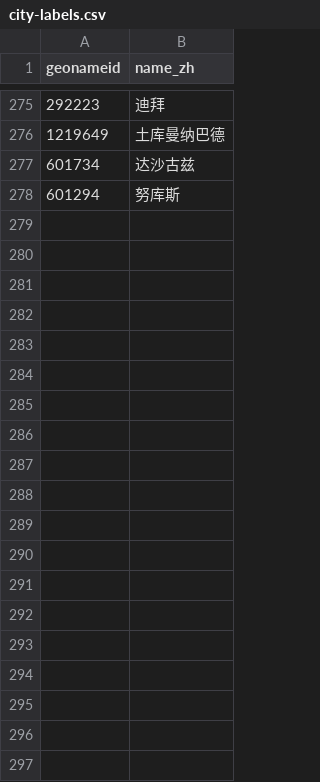
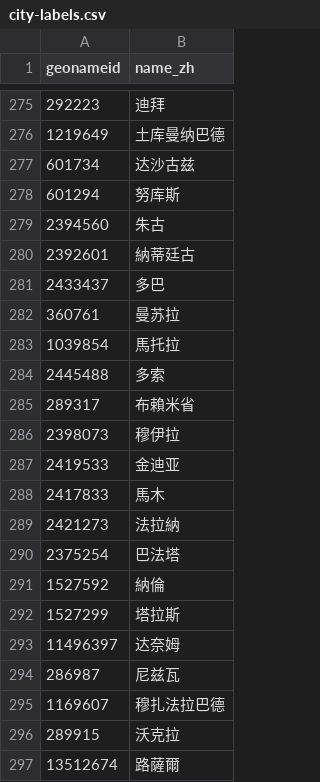
Before and after one commit to wangec-nju/global-muslim-markets, a CSV file: data/source/geo/city-labels.csv, drawn as a sheet; only a part is shown, gaps mark what is left out; the diff covers the shown part only; the diff names each change by its address in the sheet, - before the commit and + after, or states it on an @@ line.

Commit message:
feat(profiles): complete city, division and logistics coverage

```diff
--- a/data/source/geo/city-labels.csv
+++ b/data/source/geo/city-labels.csv
+row 279: 2394560 | 朱古
+row 280: 2392601 | 納蒂廷古
+row 281: 2433437 | 多巴
+row 282: 360761 | 曼苏拉
+row 283: 1039854 | 馬托拉
+row 284: 2445488 | 多索
+row 285: 289317 | 布賴米省
+row 286: 2398073 | 穆伊拉
+row 287: 2419533 | 金迪亚
+row 288: 2417833 | 馬木
+row 289: 2421273 | 法拉納
+row 290: 2375254 | 巴法塔
+row 291: 1527592 | 納倫
+row 292: 1527299 | 塔拉斯
+row 293: 11496397 | 达奈姆
+row 294: 286987 | 尼兹瓦
+row 295: 1169607 | 穆扎法拉巴德
+row 296: 289915 | 沃克拉
+row 297: 13512674 | 路薩爾
```
Also changed, not shown: 29 added rows elsewhere in this file, data/source/china-hubs.csv, data/source/geo/cities.csv, 16 other files.
